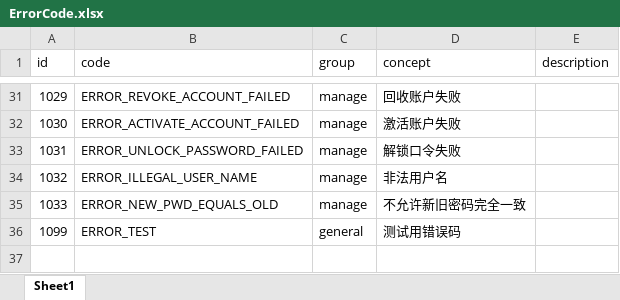
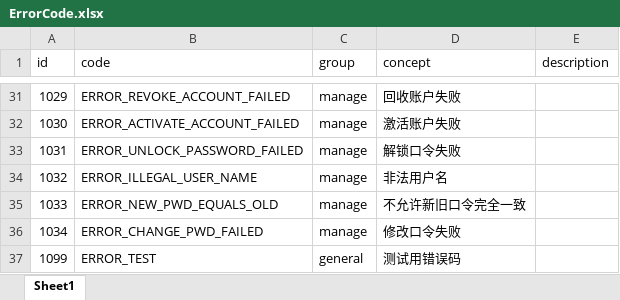
Before and after one commit to internaldevelop/vulner_cloud, an Excel workbook: system_code/src/main/resources/ErrorCode.xlsx, sheet Sheet1, drawn as a sheet; only a part is shown, gaps mark what is left out; values as stored, in another font and other column widths than the file's, no borders; the diff names each change by its address in the sheet, - before the commit and + after, or states it on an @@ line.

```diff
--- a/system_code/src/main/resources/ErrorCode.xlsx (sheet Sheet1)
+++ b/system_code/src/main/resources/ErrorCode.xlsx (sheet Sheet1)
-D35 (concept): 不允许新旧密码完全一致
+D35 (concept): 不允许新旧口令完全一致
+row 36: 1034 | ERROR_CHANGE_PWD_FAILED | manage | 修改口令失败
```
Also changed, not shown: 10 other files.
